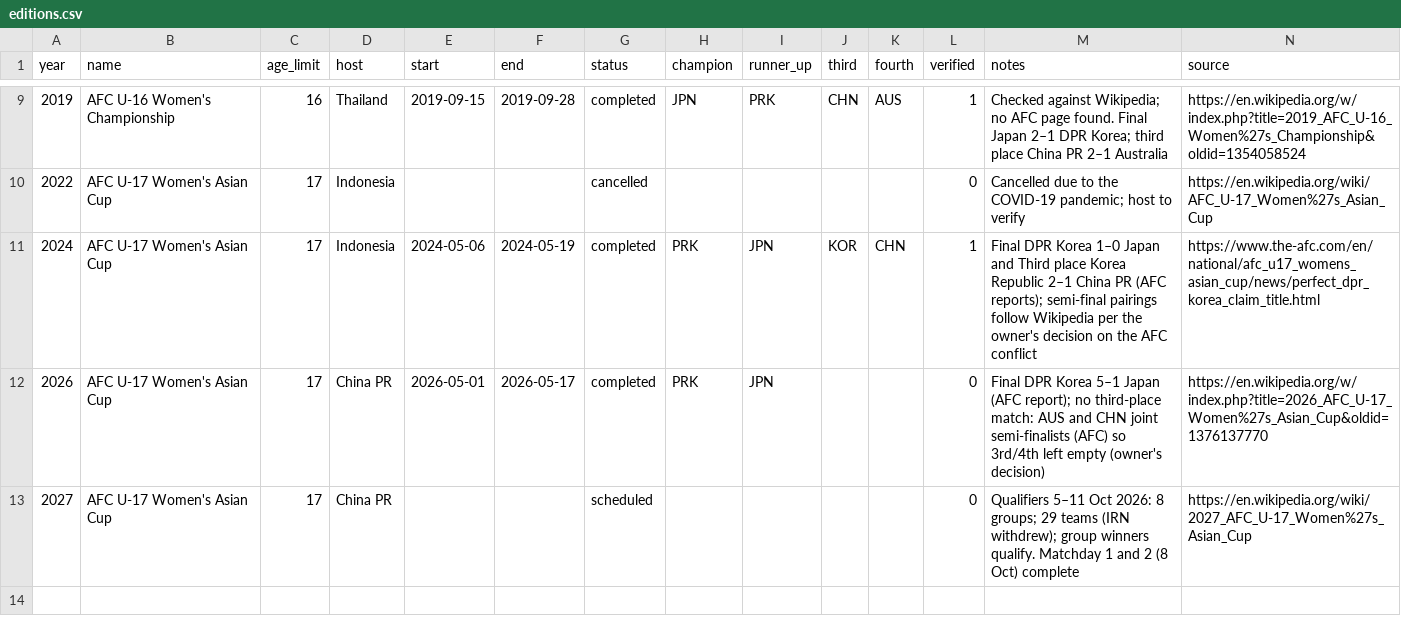
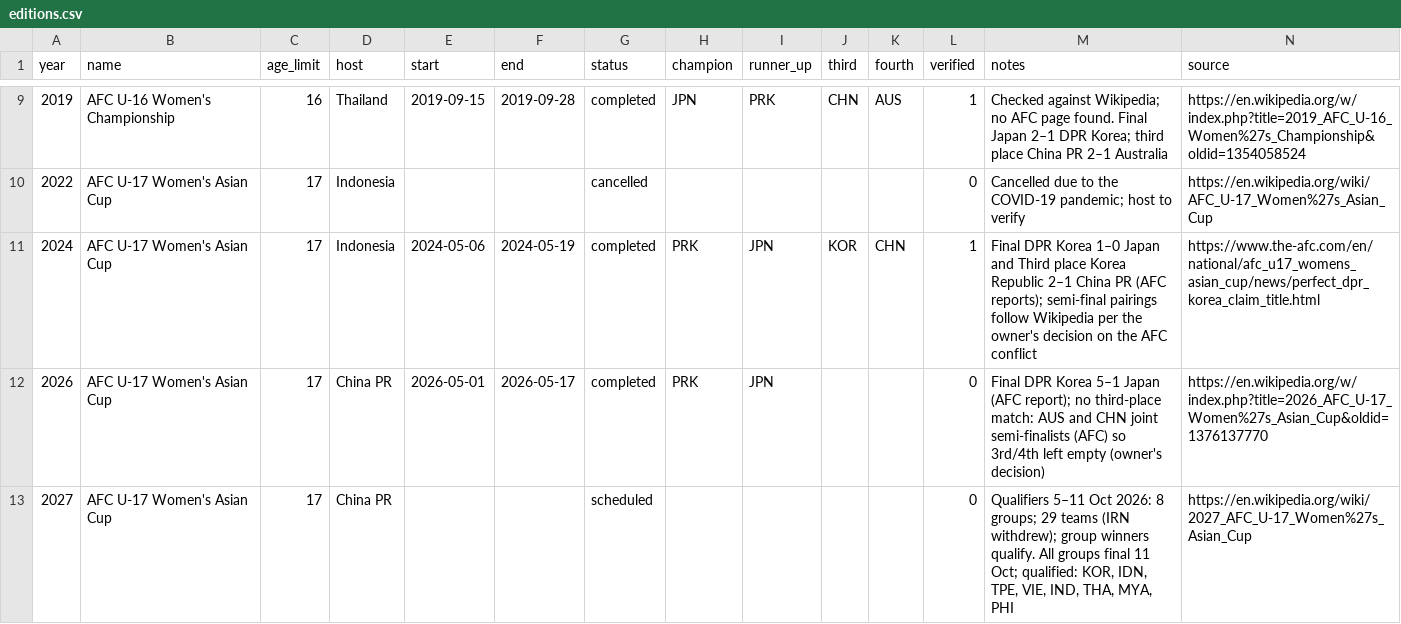
Before and after one commit to NextOneTwoLabs/afc-dashboard, a CSV file: data/editions.csv, drawn as a sheet; only a part is shown, gaps mark what is left out.

```diff
--- a/data/editions.csv
+++ b/data/editions.csv
@@ -12,2 +12,2 @@ year,name,age_limit,host,start,end,status,champion,runner_up,third,fourth,verifi
 2026,AFC U-17 Women's Asian Cup,17,China PR,2026-05-01,2026-05-17,completed,PRK,JPN,,,0,Final DPR Korea 5–1 Japan (AFC report); no third-place match: AUS and CHN joint semi-finalists (AFC) so 3rd/4th left empty (owner's decision),https://en.wikipedia.org/w/index.php?title=2026_AFC_U-17_Women%27s_Asian_Cup&oldid=1376137770
-2027,AFC U-17 Women's Asian Cup,17,China PR,,,scheduled,,,,,0,Qualifiers 5–11 Oct 2026: 8 groups; 29 teams (IRN withdrew); group winners qualify. Matchday 1 and 2 (8 Oct) complete,https://en.wikipedia.org/wiki/2027_AFC_U-17_Women%27s_Asian_Cup
+2027,AFC U-17 Women's Asian Cup,17,China PR,,,scheduled,,,,,0,"Qualifiers 5–11 Oct 2026: 8 groups; 29 teams (IRN withdrew); group winners qualify. All groups final 11 Oct; qualified: KOR, IDN, TPE, VIE, IND, THA, MYA, PHI",https://en.wikipedia.org/wiki/2027_AFC_U-17_Women%27s_Asian_Cup
```
Also changed, not shown: data/matches.csv.
